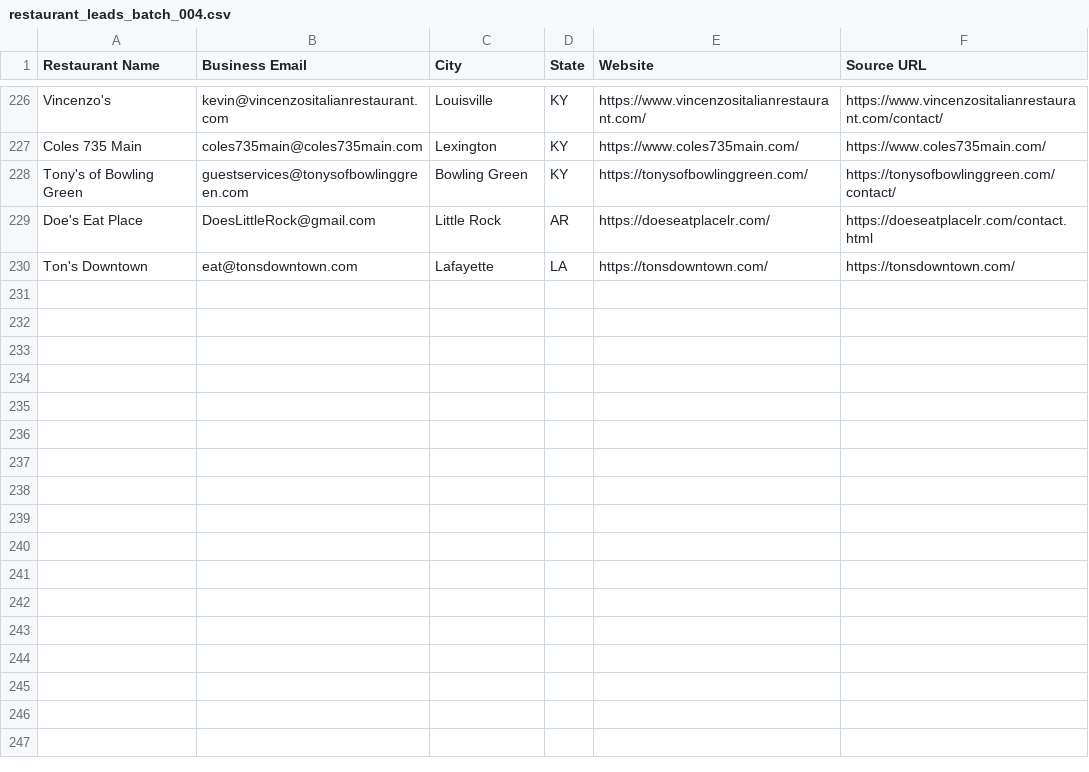
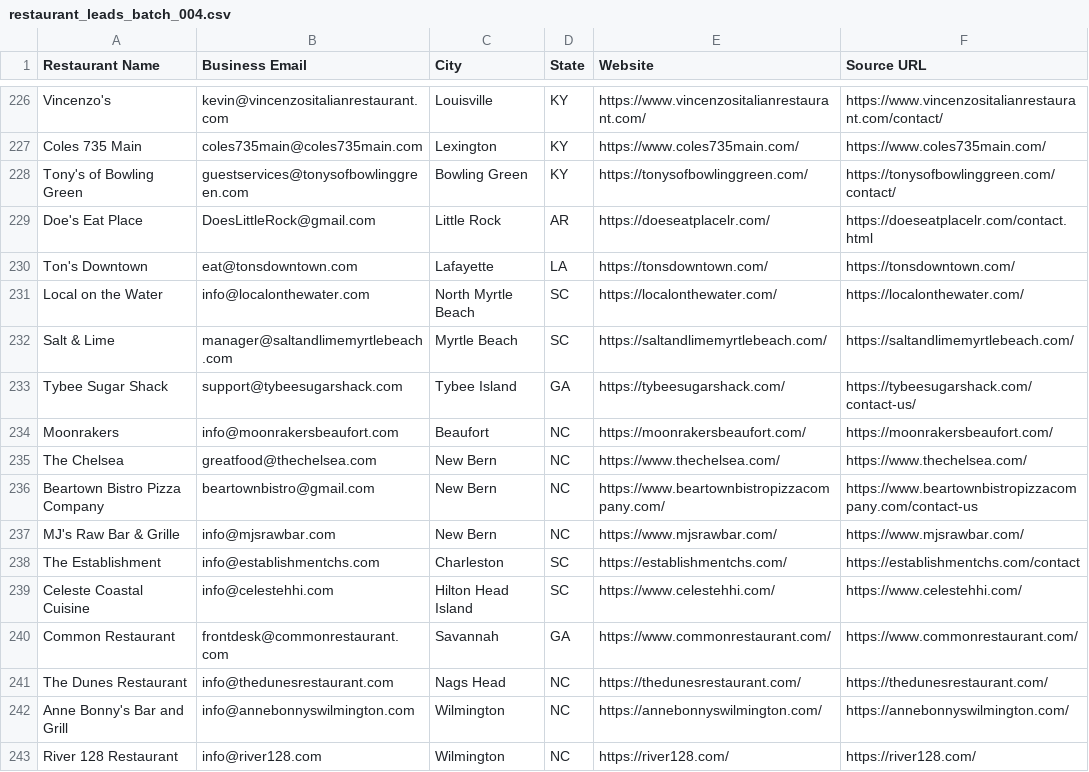
Before and after one commit to Kushams/BEFRS-OUTREACH, a CSV file: data/restaurant_leads_batch_004.csv, drawn as a sheet; only a part is shown, gaps mark what is left out.

```diff
--- a/data/restaurant_leads_batch_004.csv
+++ b/data/restaurant_leads_batch_004.csv
@@ -230 +230,14 @@ Doe's Eat Place,DoesLittleRock@gmail.com,Little Rock,AR,https://doeseatplacelr.c
 Ton's Downtown,eat@tonsdowntown.com,Lafayette,LA,https://tonsdowntown.com/,https://tonsdowntown.com/
+Local on the Water,info@localonthewater.com,North Myrtle Beach,SC,https://localonthewater.com/,https://localonthewater.com/
+Salt & Lime,manager@saltandlimemyrtlebeach.com,Myrtle Beach,SC,https://saltandlimemyrtlebeach.com/,https://saltandlimemyrtlebeach.com/
+Tybee Sugar Shack,support@tybeesugarshack.com,Tybee Island,GA,https://tybeesugarshack.com/,https://tybeesugarshack.com/contact-us/
+Moonrakers,info@moonrakersbeaufort.com,Beaufort,NC,https://moonrakersbeaufort.com/,https://moonrakersbeaufort.com/
+The Chelsea,greatfood@thechelsea.com,New Bern,NC,https://www.thechelsea.com/,https://www.thechelsea.com/
+Beartown Bistro Pizza Company,beartownbistro@gmail.com,New Bern,NC,https://www.beartownbistropizzacompany.com/,https://www.beartownbistropizzacompany.com/contact-us
+MJ's Raw Bar & Grille,info@mjsrawbar.com,New Bern,NC,https://www.mjsrawbar.com/,https://www.mjsrawbar.com/
+The Establishment,info@establishmentchs.com,Charleston,SC,https://establishmentchs.com/,https://establishmentchs.com/contact
+Celeste Coastal Cuisine,info@celestehhi.com,Hilton Head Island,SC,https://www.celestehhi.com/,https://www.celestehhi.com/
+Common Restaurant,frontdesk@commonrestaurant.com,Savannah,GA,https://www.commonrestaurant.com/,https://www.commonrestaurant.com/
+The Dunes Restaurant,info@thedunesrestaurant.com,Nags Head,NC,https://thedunesrestaurant.com/,https://thedunesrestaurant.com/
+Anne Bonny's Bar and Grill,info@annebonnyswilmington.com,Wilmington,NC,https://annebonnyswilmington.com/,https://annebonnyswilmington.com/
+River 128 Restaurant,info@river128.com,Wilmington,NC,https://river128.com/,https://river128.com/
```
